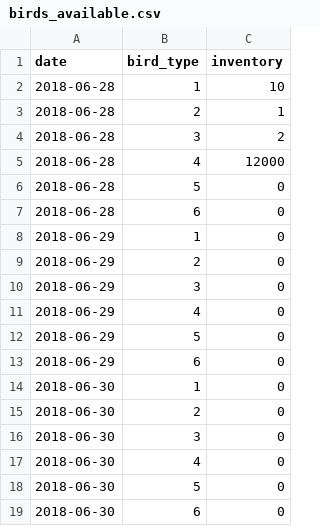
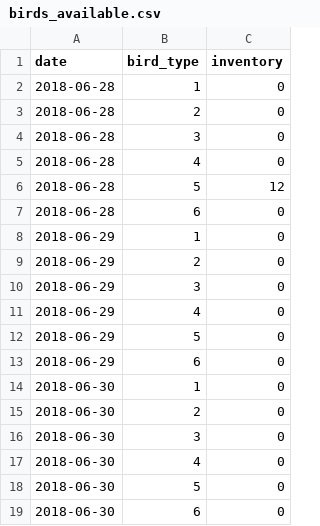
Before and after one commit to mohit-mhjn/byproduct_inventory_opt, a CSV file: src/input_files/birds_available.csv, drawn as a sheet.

```diff
--- a/src/input_files/birds_available.csv
+++ b/src/input_files/birds_available.csv
@@ -1,7 +1,7 @@
 date,bird_type,inventory
-2018-06-28,1,10
-2018-06-28,2,1
-2018-06-28,3,2
-2018-06-28,4,12000
-2018-06-28,5,0
+2018-06-28,1,0
+2018-06-28,2,0
+2018-06-28,3,0
+2018-06-28,4,0
+2018-06-28,5,12
 2018-06-28,6,0
```
Also changed, not shown: src/input_files/sku_master.csv, 6 other files.
